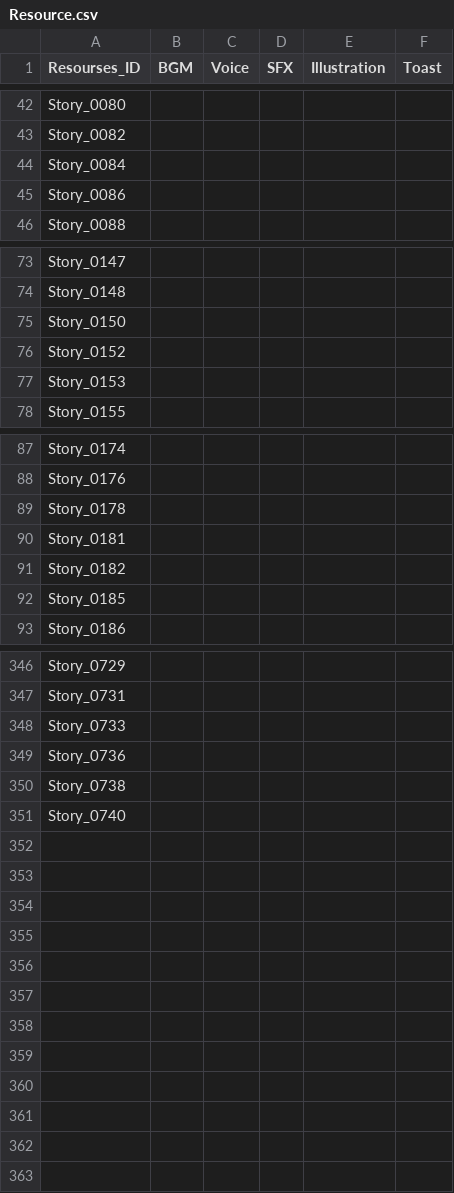
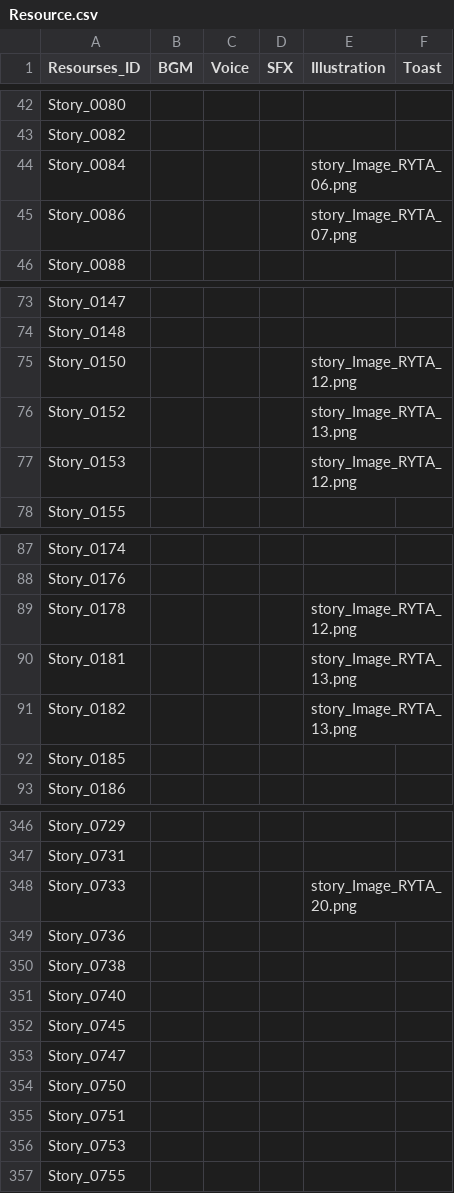
Before and after one commit to I-Need-Mac/Project-T, a CSV file: Project-T/Assets/Resources/Table/RYTA/Resource.csv, drawn as a sheet; only a part is shown, gaps mark what is left out; the diff covers the shown part only.

```diff
--- a/Project-T/Assets/Resources/Table/RYTA/Resource.csv
+++ b/Project-T/Assets/Resources/Table/RYTA/Resource.csv
@@ -43,4 +43,4 @@ Story_0080,,,,,
 Story_0082,,,,,
-Story_0084,,,,,
-Story_0086,,,,,
+Story_0084,,,,story_Image_RYTA_06.png,
+Story_0086,,,,story_Image_RYTA_07.png,
 Story_0088,,,,,
@@ -74,5 +74,5 @@ Story_0147,,,,,
 Story_0148,,,,,
-Story_0150,,,,,
-Story_0152,,,,,
-Story_0153,,,,,
+Story_0150,,,,story_Image_RYTA_12.png,
+Story_0152,,,,story_Image_RYTA_13.png,
+Story_0153,,,,story_Image_RYTA_12.png,
 Story_0155,,,,,
@@ -88,5 +88,5 @@ Story_0174,,,,,
 Story_0176,,,,,
-Story_0178,,,,,
-Story_0181,,,,,
-Story_0182,,,,,
+Story_0178,,,,story_Image_RYTA_12.png,
+Story_0181,,,,story_Image_RYTA_13.png,
+Story_0182,,,,story_Image_RYTA_13.png,
 Story_0185,,,,,
@@ -347,3 +347,3 @@ Story_0729,,,,,
 Story_0731,,,,,
-Story_0733,,,,,
+Story_0733,,,,story_Image_RYTA_20.png,
 Story_0736,,,,,
@@ -351 +351,7 @@ Story_0738,,,,,
 Story_0740,,,,,
+Story_0745,,,,,
+Story_0747,,,,,
+Story_0750,,,,,
+Story_0751,,,,,
+Story_0753,,,,,
+Story_0755,,,,,
```
Also changed, not shown: 20 edited cells elsewhere in this file, Project-T/Assets/Resources/Table/RYTA/Choice.csv, Project-T/Assets/Resources/Table/RYTA/Story.csv, 1 other file.
